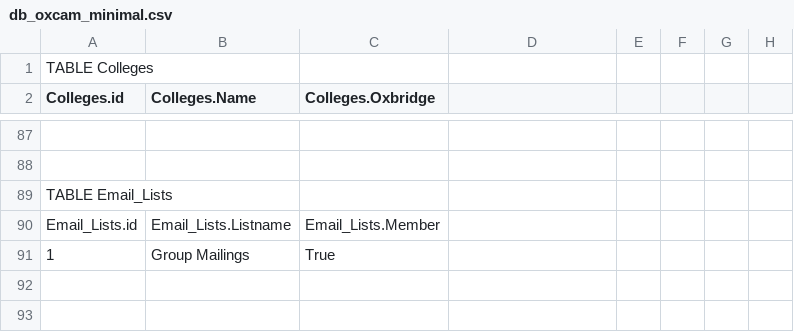
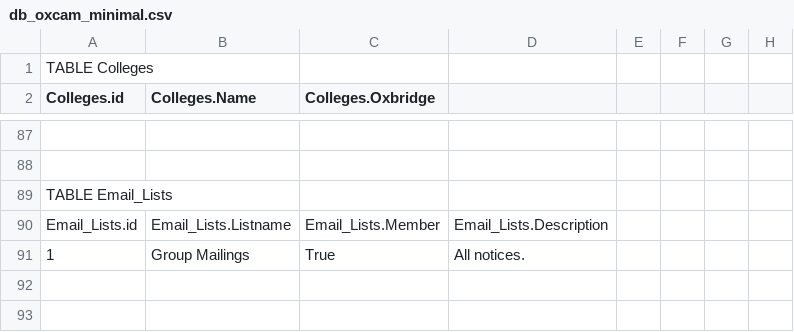
Before and after one commit to oxcamne/oxcam, a CSV file: db_oxcam_minimal.csv, drawn as a sheet; only a part is shown, gaps mark what is left out; the diff names each change by its address in the sheet, - before the commit and + after, or states it on an @@ line.

Commit message:
Email_Lists Table inclues descriptions.

```diff
--- a/db_oxcam_minimal.csv
+++ b/db_oxcam_minimal.csv
-D90: (empty)
+D90: Email_Lists.Description
-D91: (empty)
+D91: All notices.
```
Also changed, not shown: 5 other files.
